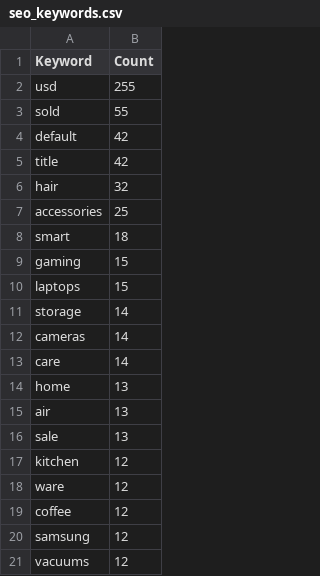
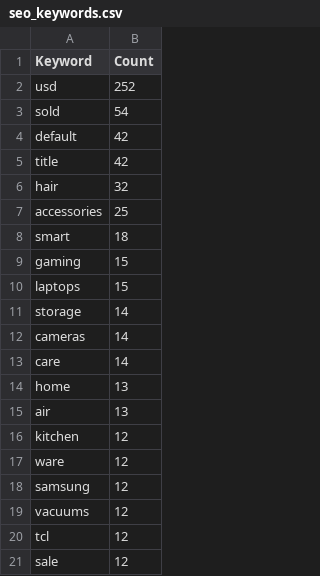
Before and after one commit to Chafic123/SEO-Analysis-Using-Web-Scraping, a CSV file: Abed_Csv/seo_keywords.csv, drawn as a sheet.

```diff
--- a/Abed_Csv/seo_keywords.csv
+++ b/Abed_Csv/seo_keywords.csv
@@ -1,4 +1,4 @@
 Keyword,Count
-usd,255
-sold,55
+usd,252
+sold,54
 default,42
@@ -15,7 +15,7 @@ home,13
 air,13
-sale,13
 kitchen,12
 ware,12
-coffee,12
 samsung,12
 vacuums,12
+tcl,12
+sale,12
```
Also changed, not shown: Abed_Csv/products.csv, Abed_Csv/tfidf_keywords.csv, 3 other files.
